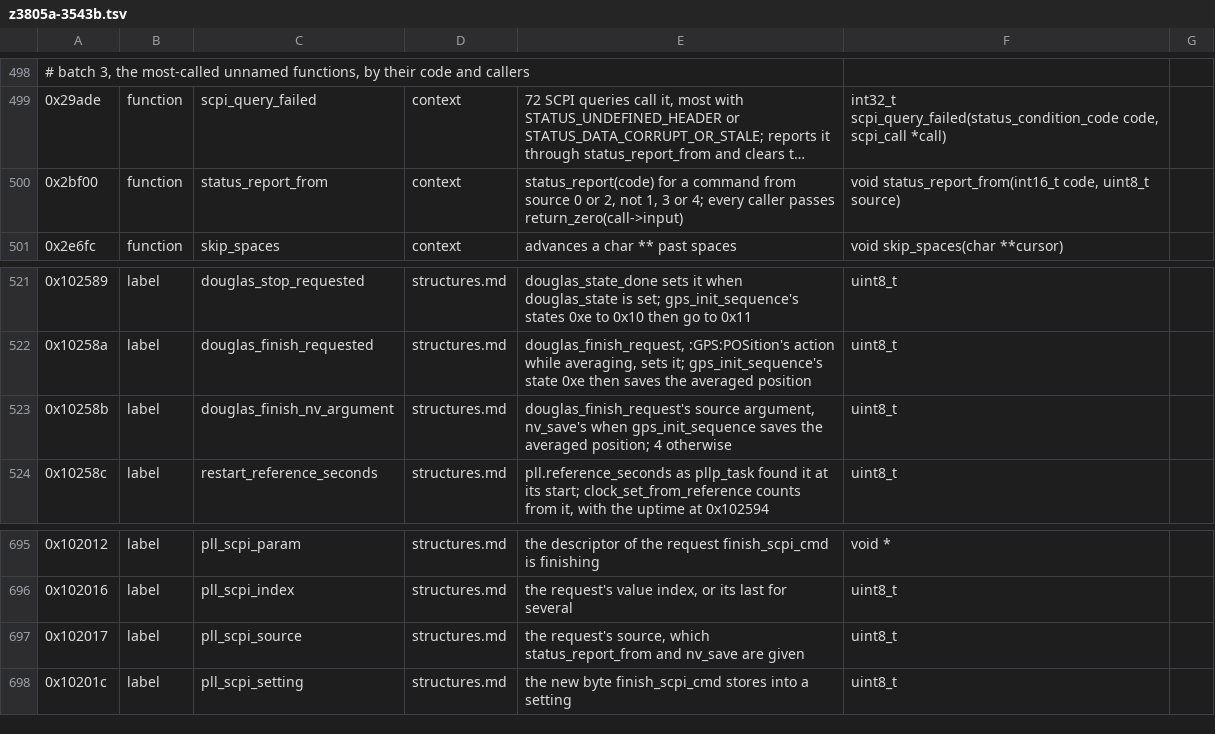
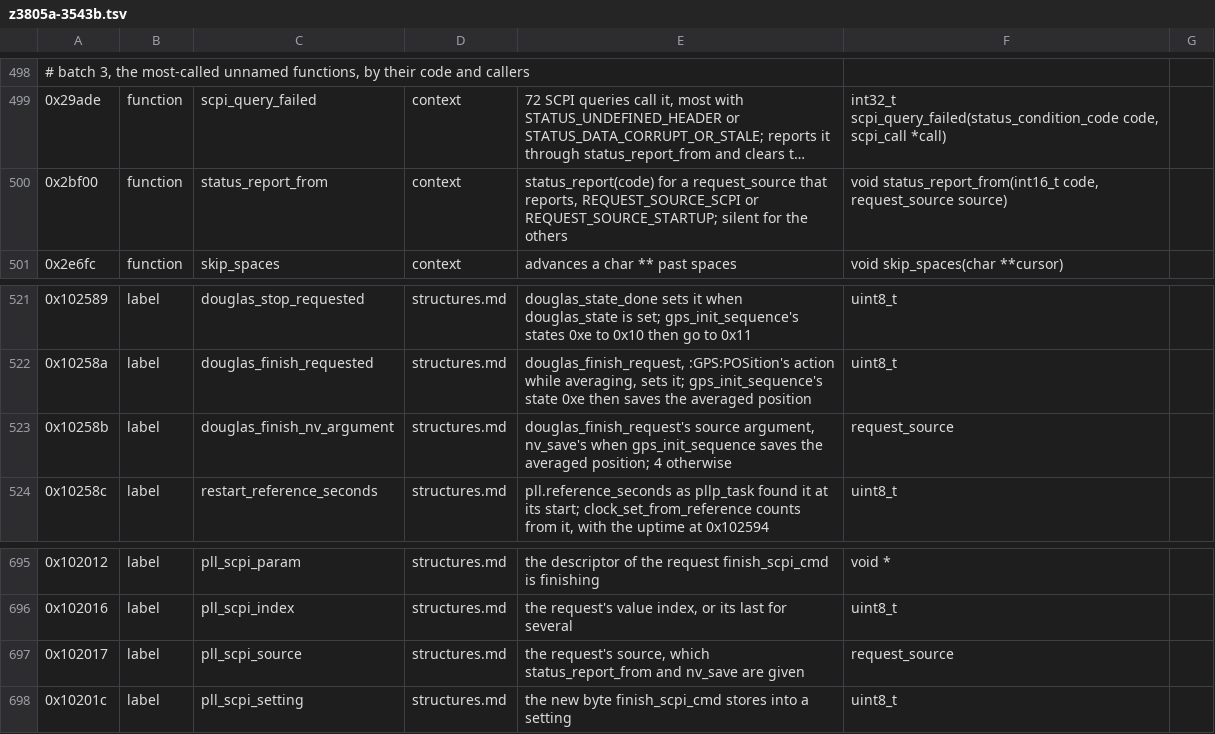
Before and after one commit to charlieh0tel/smartclock, a TSV file: tools/ghidra/names/z3805a-3543b.tsv, drawn as a sheet; only a part is shown, gaps mark what is left out; long unchanged cells end in …; the diff names each change by its address in the sheet, - before the commit and + after, or states it on an @@ line.

Commit message:
Name the sources a request comes from: request_source
status_report_from reports a failure for a SCPI command (0) and the
start-up's restore (2), not for the firmware's own work (4); every SCPI
handler passes 0, nv_restore 2, the log erase, the leap second and the
loop 4.  Nothing in the image passes 1, 3 or 5, so they are named by
what they do.  pllc_request.source, pll_scpi_source and
douglas_finish_nv_argument hold it.

```diff
--- a/tools/ghidra/names/z3805a-3543b.tsv
+++ b/tools/ghidra/names/z3805a-3543b.tsv
-E500: …for a command from source 0 or 2, not 1, 3 or 4; every caller passes return_zero(call->input)
+E500: …for a request_source that reports, REQUEST_SOURCE_SCPI or REQUEST_SOURCE_STARTUP; silent for the others
-F500: …status_report_from(int16_t code, uint8_t source)
+F500: …status_report_from(int16_t code, request_source source)
-F523: uint8_t
+F523: request_source
-F697: uint8_t
+F697: request_source
```
Also changed, not shown: 10 other files.
